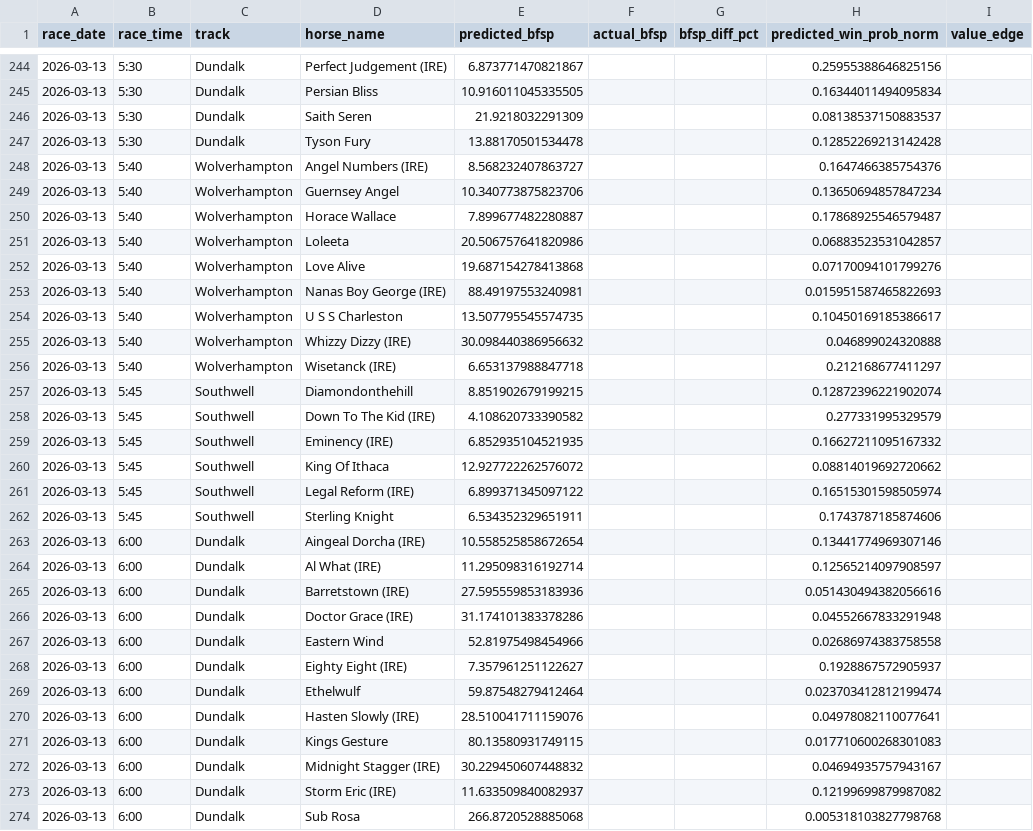
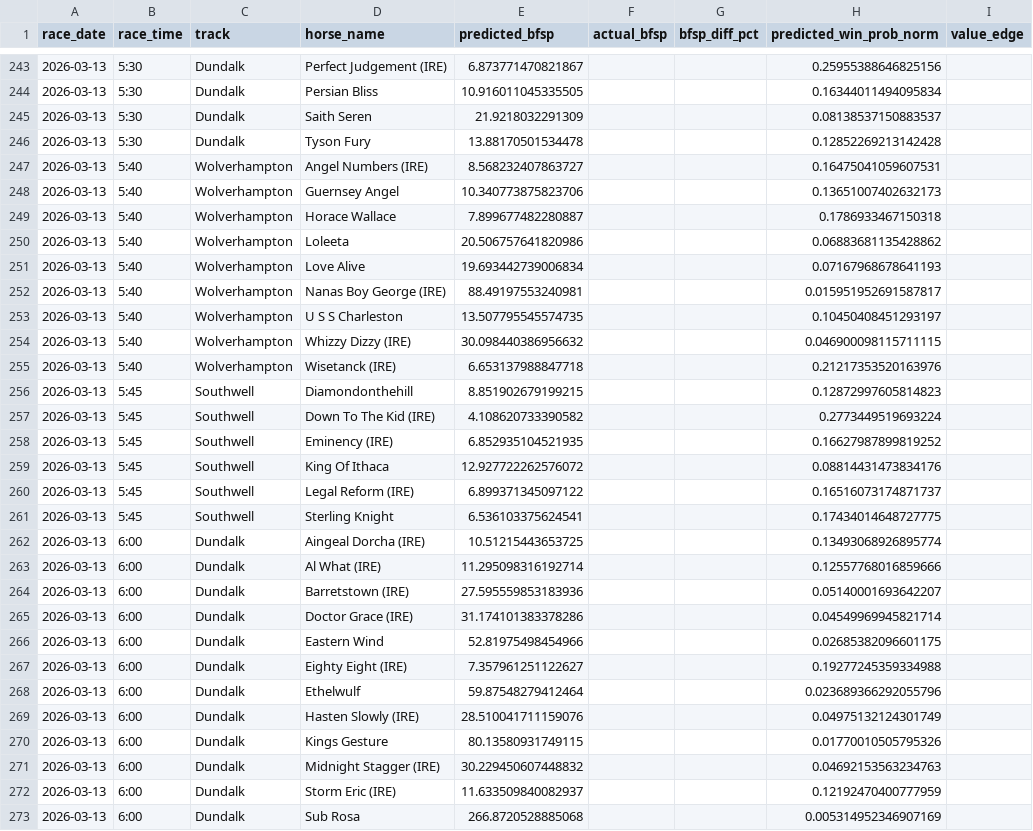
Before and after one commit to tomwilson41986/ashcroft, a CSV file: predictions_2026-03-13.csv, drawn as a sheet; only a part is shown, gaps mark what is left out; addresses are those after the commit; the diff covers the shown part only; the diff names each change by its address in the sheet, - before the commit and + after, or states it on an @@ line.

```diff
--- a/predictions_2026-03-13.csv
+++ b/predictions_2026-03-13.csv
-H247 (predicted_win_prob_norm): 0.1647466385754376
+H247 (predicted_win_prob_norm): 0.16475041059607531
-H248 (predicted_win_prob_norm): 0.13650694857847234
+H248 (predicted_win_prob_norm): 0.13651007402632173
-H249 (predicted_win_prob_norm): 0.17868925546579487
+H249 (predicted_win_prob_norm): 0.1786933467150318
-H250 (predicted_win_prob_norm): 0.06883523531042857
+H250 (predicted_win_prob_norm): 0.06883681135428862
-E251 (predicted_bfsp): 19.687154278413868
+E251 (predicted_bfsp): 19.693442739006834
-H251 (predicted_win_prob_norm): 0.07170094101799276
+H251 (predicted_win_prob_norm): 0.07167968678641193
-H252 (predicted_win_prob_norm): 0.015951587465822693
+H252 (predicted_win_prob_norm): 0.015951952691587817
-H253 (predicted_win_prob_norm): 0.10450169185386617
+H253 (predicted_win_prob_norm): 0.10450408451293197
-H254 (predicted_win_prob_norm): 0.046899024320888
+H254 (predicted_win_prob_norm): 0.046900098115711115
-H255 (predicted_win_prob_norm): 0.212168677411297
+H255 (predicted_win_prob_norm): 0.21217353520163976
-H256 (predicted_win_prob_norm): 0.12872396221902074
+H256 (predicted_win_prob_norm): 0.12872997605814823
-H257 (predicted_win_prob_norm): 0.277331995329579
+H257 (predicted_win_prob_norm): 0.2773449519693224
-H258 (predicted_win_prob_norm): 0.16627211095167332
+H258 (predicted_win_prob_norm): 0.16627987899819252
-H259 (predicted_win_prob_norm): 0.08814019692720662
+H259 (predicted_win_prob_norm): 0.08814431473834176
-H260 (predicted_win_prob_norm): 0.16515301598505974
+H260 (predicted_win_prob_norm): 0.16516073174871737
-E261 (predicted_bfsp): 6.534352329651911
+E261 (predicted_bfsp): 6.536103375624541
-H261 (predicted_win_prob_norm): 0.1743787185874606
+H261 (predicted_win_prob_norm): 0.17434014648727775
-E262 (predicted_bfsp): 10.558525858672654
+E262 (predicted_bfsp): 10.51215443653725
-H262 (predicted_win_prob_norm): 0.13441774969307146
+H262 (predicted_win_prob_norm): 0.13493068926895774
-H263 (predicted_win_prob_norm): 0.12565214097908597
+H263 (predicted_win_prob_norm): 0.12557768016859666
-H264 (predicted_win_prob_norm): 0.051430494382056616
+H264 (predicted_win_prob_norm): 0.05140001693642207
-H265 (predicted_win_prob_norm): 0.04552667833291948
+H265 (predicted_win_prob_norm): 0.04549969945821714
-H266 (predicted_win_prob_norm): 0.02686974383758558
+H266 (predicted_win_prob_norm): 0.02685382096601175
-H267 (predicted_win_prob_norm): 0.1928867572905937
+H267 (predicted_win_prob_norm): 0.19277245359334988
-H268 (predicted_win_prob_norm): 0.023703412812199474
+H268 (predicted_win_prob_norm): 0.023689366292055796
-H269 (predicted_win_prob_norm): 0.04978082110077641
+H269 (predicted_win_prob_norm): 0.04975132124301749
-H270 (predicted_win_prob_norm): 0.017710600268301083
+H270 (predicted_win_prob_norm): 0.01770010505795326
-H271 (predicted_win_prob_norm): 0.04694935757943167
+H271 (predicted_win_prob_norm): 0.04692153563234763
-H272 (predicted_win_prob_norm): 0.12199699879987082
+H272 (predicted_win_prob_norm): 0.12192470400777959
-H273 (predicted_win_prob_norm): 0.005318103827798768
+H273 (predicted_win_prob_norm): 0.005314952346907169
```
Also changed, not shown: 1 removed row and 152 edited cells elsewhere in this file, 1 other file.
